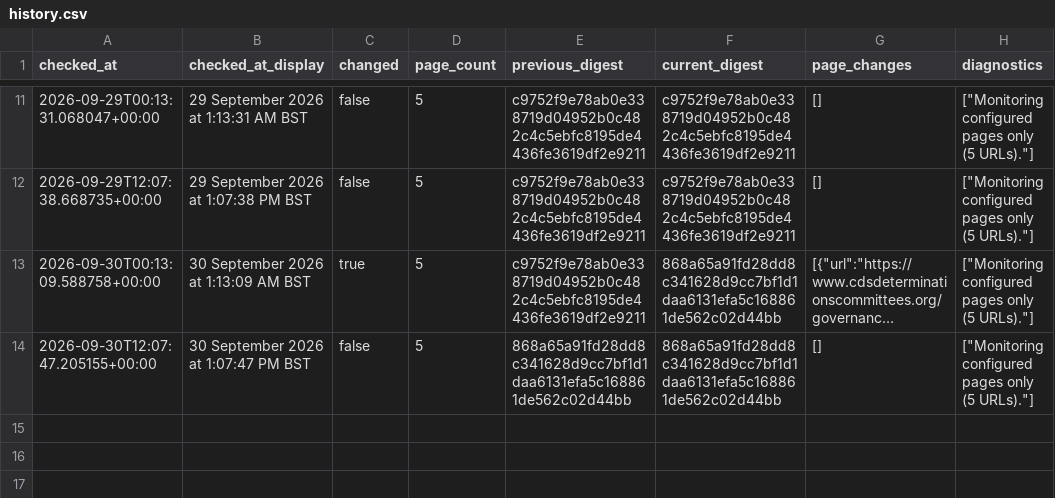
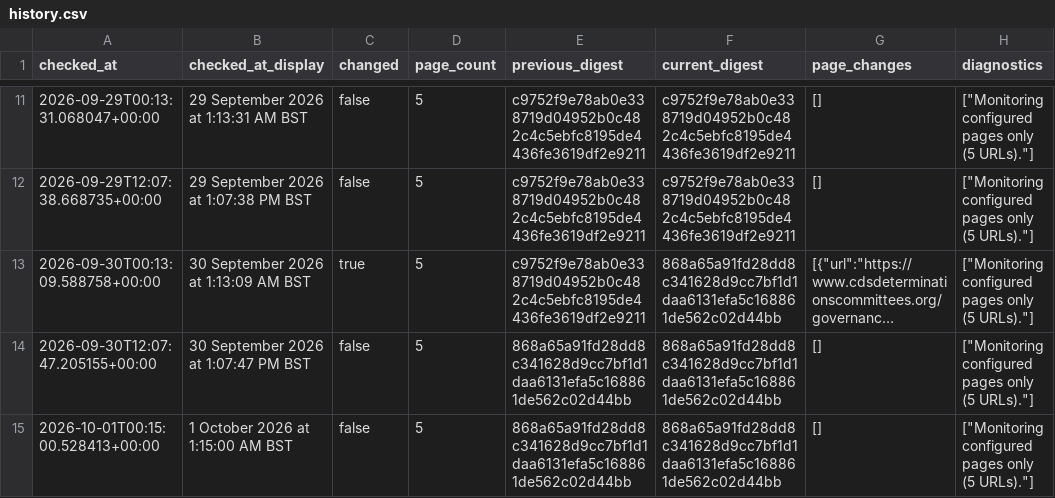
Before and after one commit to McKnightRider/CheckWebsiteUpdates, a CSV file: website/history.csv, drawn as a sheet; only a part is shown, gaps mark what is left out; long unchanged cells end in …; the diff names each change by its address in the sheet, - before the commit and + after, or states it on an @@ line.

```diff
--- a/website/history.csv
+++ b/website/history.csv
+row 15: 2026-10-01T00:15:00.528413+00:00 | 1 October 2026 at 1:15:00 AM BST | false | 5 | 868a65a91fd28dd8c341628d9cc7bf1d1daa6131efa5c168861de562c02d44bb | 868a65a91fd28dd8c341628d9cc7bf1d1daa6131efa5c168861de562c02d44bb | [] | ["Monitoring configured pages only (5 URLs)."]
```
Also changed, not shown: 4 other files.
